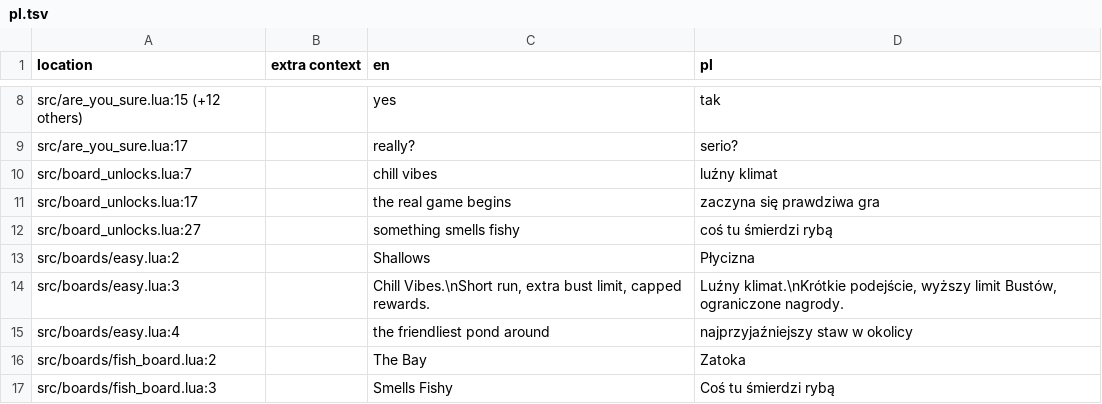
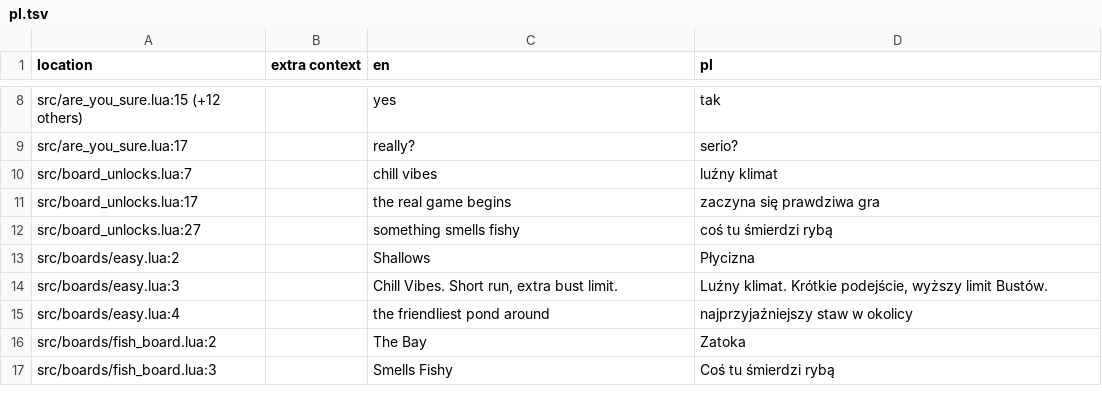
Before and after one commit to 1bardesign/dhne-translation, a TSV file: pl.tsv, drawn as a sheet; only a part is shown, gaps mark what is left out.

```diff
--- a/pl.tsv
+++ b/pl.tsv
@@ -13,3 +13,3 @@ src/board_unlocks.lua:27		something smells fishy	coś tu śmierdzi rybą
 src/boards/easy.lua:2		Shallows	Płycizna
-src/boards/easy.lua:3		Chill Vibes.\nShort run, extra bust limit, capped rewards.	Luźny klimat.\nKrótkie podejście, wyższy limit Bustów, ograniczone nagrody.
+src/boards/easy.lua:3		Chill Vibes. Short run, extra bust limit.	Luźny klimat. Krótkie podejście, wyższy limit Bustów.
 src/boards/easy.lua:4		the friendliest pond around	najprzyjaźniejszy staw w okolicy
```
Also changed, not shown: de.tsv, en.tsv, 3 other files.
